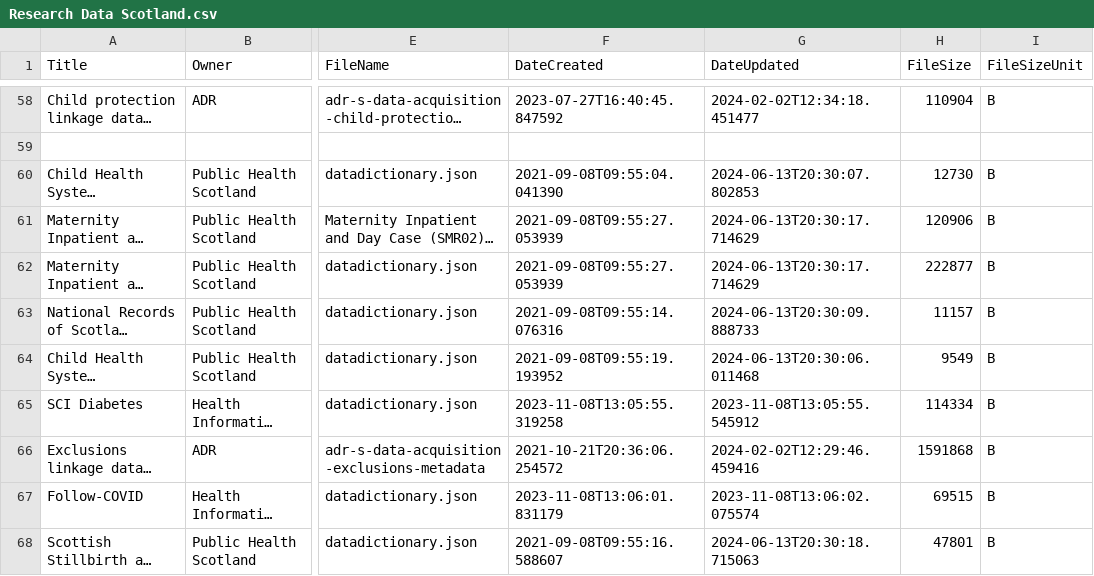
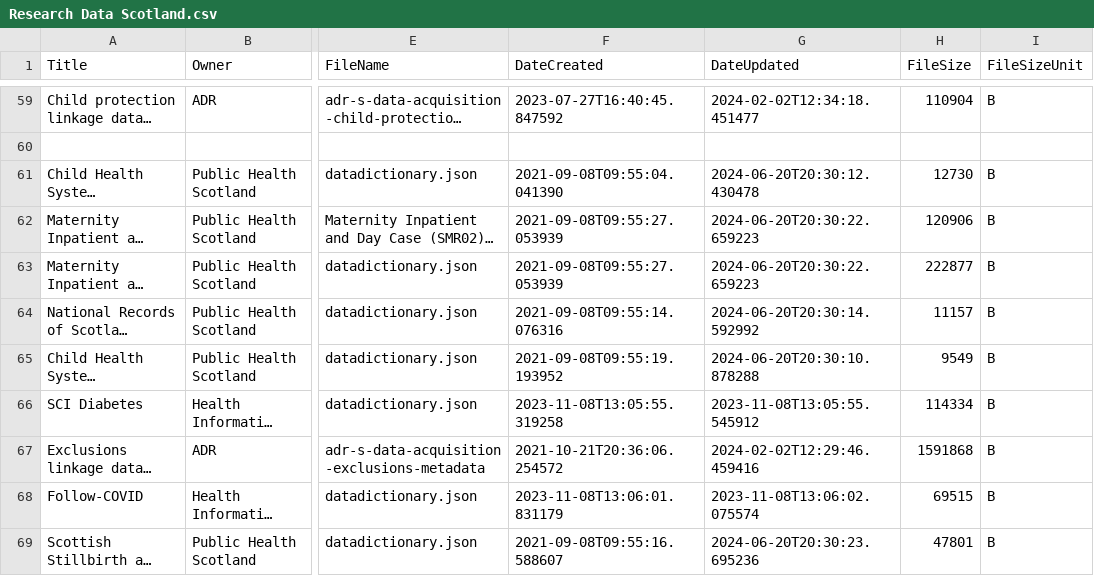
Before and after one commit to OpenDataScotland/the_od_bods, a CSV file: data/ckan/Research Data Scotland.csv, drawn as a sheet; only a part is shown, gaps mark what is left out; long unchanged cells end in …; addresses are those after the commit; the diff covers the shown part only; the diff names each change by its address in the sheet, - before the commit and + after, or states it on an @@ line.

```diff
--- a/data/ckan/Research Data Scotland.csv
+++ b/data/ckan/Research Data Scotland.csv
-G61 (DateUpdated): 2024-06-13T20:30:07.802853
+G61 (DateUpdated): 2024-06-20T20:30:12.430478
-G62:G63 (DateUpdated): 2024-06-13T20:30:17.714629
+G62:G63 (DateUpdated): 2024-06-20T20:30:22.659223
-G64 (DateUpdated): 2024-06-13T20:30:09.888733
+G64 (DateUpdated): 2024-06-20T20:30:14.592992
-G65 (DateUpdated): 2024-06-13T20:30:06.011468
+G65 (DateUpdated): 2024-06-20T20:30:10.878288
-G69 (DateUpdated): 2024-06-13T20:30:18.715063
+G69 (DateUpdated): 2024-06-20T20:30:23.695236
```
Also changed, not shown: 3 added rows and 29 edited cells elsewhere in this file, data/USMART/Cycling Scotland.csv, data/USMART/Dumfries and Galloway Council.csv, 13 other files.
